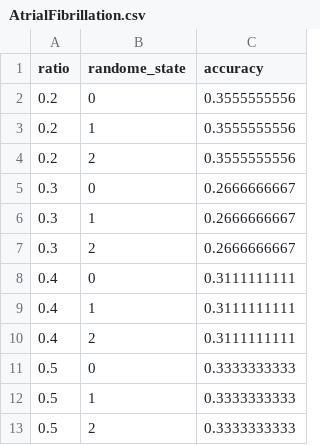
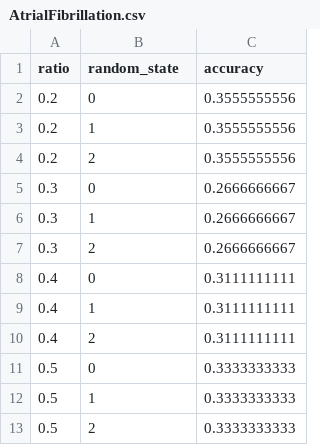
Before and after one commit to hdduytran/shapenet_original, a CSV file: OriginalShapeNet/shapenet_results/AtrialFibrillation.csv, drawn as a sheet.

Commit message:
train

```diff
--- a/OriginalShapeNet/shapenet_results/AtrialFibrillation.csv
+++ b/OriginalShapeNet/shapenet_results/AtrialFibrillation.csv
@@ -1,2 +1,2 @@
-ratio,randome_state,accuracy
+ratio,random_state,accuracy
 0.2,0,0.3555555556
```
